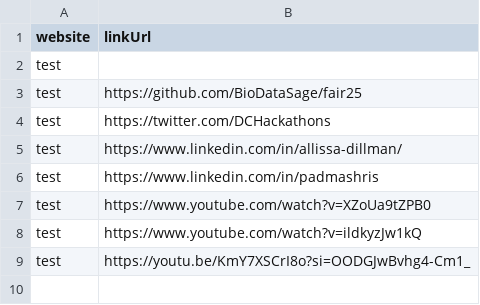
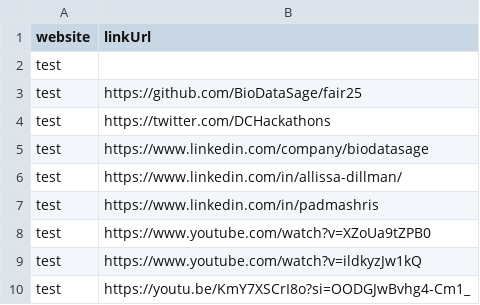
Before and after one commit to BioDataSage/fair25_metrics, a TSV file: metricminer_data/ga/ga_link_clicks.tsv, drawn as a sheet; the diff names each change by its address in the sheet, - before the commit and + after, or states it on an @@ line.

```diff
--- a/metricminer_data/ga/ga_link_clicks.tsv
+++ b/metricminer_data/ga/ga_link_clicks.tsv
+row 5: test | https://www.linkedin.com/company/biodatasage
```
Also changed, not shown: metricminer_data/ga/ga_dimensions.tsv, metricminer_data/ga/ga_metrics.tsv.
